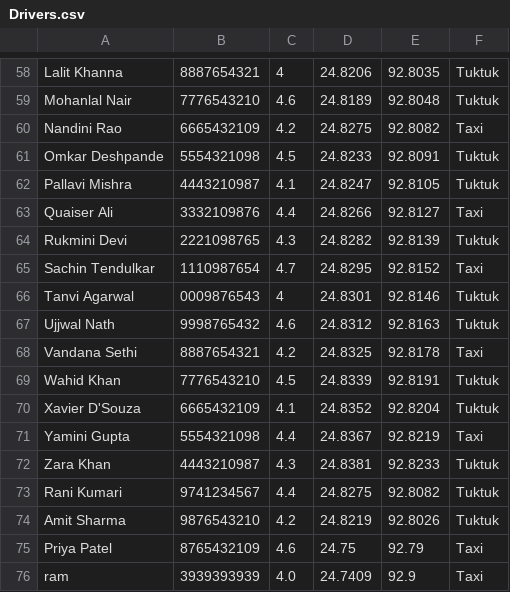
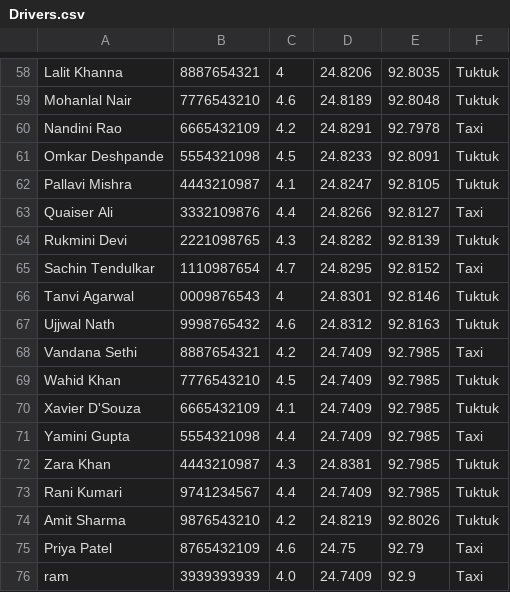
Before and after one commit to SekaiKerai/Oops-Project, a CSV file: Drivers.csv, drawn as a sheet; only a part is shown, gaps mark what is left out.

```diff
--- a/Drivers.csv
+++ b/Drivers.csv
@@ -59,3 +59,3 @@ Lalit Khanna,8887654321,4,24.8206,92.8035,Tuktuk
 Mohanlal Nair,7776543210,4.6,24.8189,92.8048,Tuktuk
-Nandini Rao,6665432109,4.2,24.8275,92.8082,Taxi
+Nandini Rao,6665432109,4.2,24.8291,92.7978,Taxi
 Omkar Deshpande,5554321098,4.5,24.8233,92.8091,Tuktuk
@@ -67,8 +67,8 @@ Tanvi Agarwal,0009876543,4,24.8301,92.8146,Tuktuk
 Ujjwal Nath,9998765432,4.6,24.8312,92.8163,Tuktuk
-Vandana Sethi,8887654321,4.2,24.8325,92.8178,Taxi
-Wahid Khan,7776543210,4.5,24.8339,92.8191,Tuktuk
-Xavier D'Souza,6665432109,4.1,24.8352,92.8204,Tuktuk
-Yamini Gupta,5554321098,4.4,24.8367,92.8219,Taxi
-Zara Khan,4443210987,4.3,24.8381,92.8233,Tuktuk
-Rani Kumari,9741234567,4.4,24.8275,92.8082,Tuktuk
+Vandana Sethi,8887654321,4.2,24.7409,92.7985,Taxi
+Wahid Khan,7776543210,4.5,24.7409,92.7985,Tuktuk
+Xavier D'Souza,6665432109,4.1,24.7409,92.7985,Tuktuk
+Yamini Gupta,5554321098,4.4,24.7409,92.7985,Taxi
+Zara Khan,4443210987,4.3,24.8381,92.7985,Tuktuk
+Rani Kumari,9741234567,4.4,24.7409,92.7985,Tuktuk
 Amit Sharma,9876543210,4.2,24.8219,92.8026,Tuktuk
```
Also changed, not shown: BookingHistory.csv, 1 other file.
